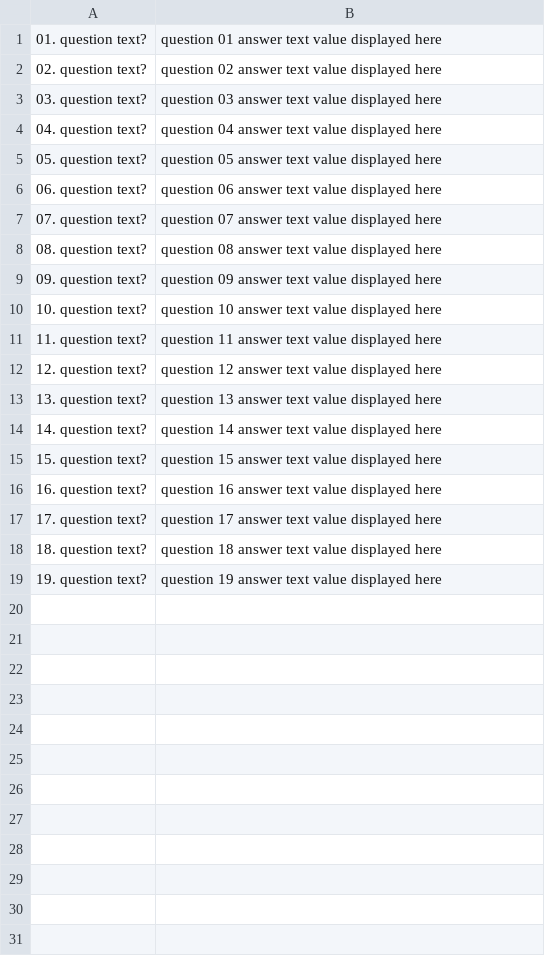
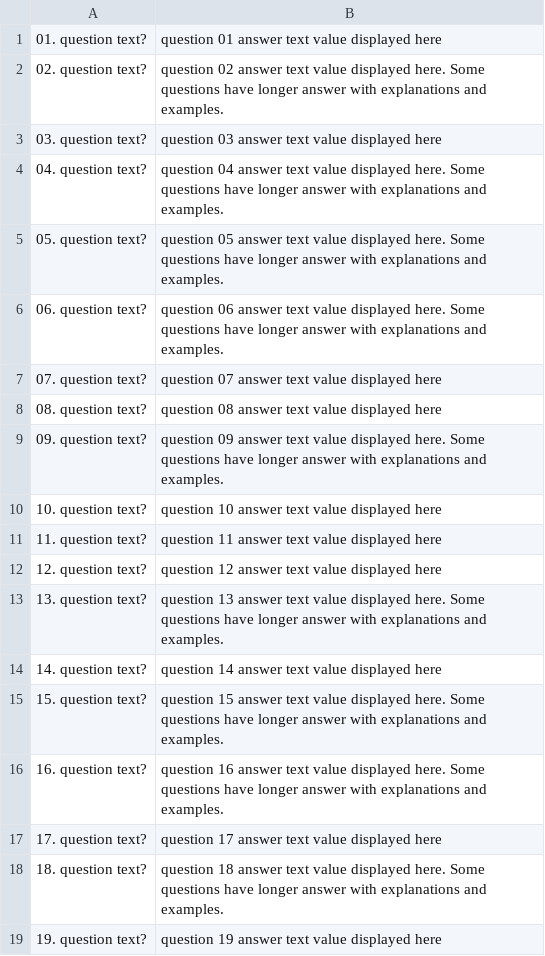
Before and after one commit to iamogbz/java-project-dayo-2, a CSV file: src/org/ogunsola/sheridan/java2/resources/questions.csv, drawn as a sheet.

```diff
--- a/src/org/ogunsola/sheridan/java2/resources/questions.csv
+++ b/src/org/ogunsola/sheridan/java2/resources/questions.csv
@@ -1,10 +1,10 @@
 01. question text?,question 01 answer text value displayed here
-02. question text?,question 02 answer text value displayed here
+02. question text?,question 02 answer text value displayed here. Some questions have longer answer with explanations and examples.
 03. question text?,question 03 answer text value displayed here
-04. question text?,question 04 answer text value displayed here
-05. question text?,question 05 answer text value displayed here
-06. question text?,question 06 answer text value displayed here
+04. question text?,question 04 answer text value displayed here. Some questions have longer answer with explanations and examples.
+05. question text?,question 05 answer text value displayed here. Some questions have longer answer with explanations and examples.
+06. question text?,question 06 answer text value displayed here. Some questions have longer answer with explanations and examples.
 07. question text?,question 07 answer text value displayed here
 08. question text?,question 08 answer text value displayed here
-09. question text?,question 09 answer text value displayed here
+09. question text?,question 09 answer text value displayed here. Some questions have longer answer with explanations and examples.
 10. question text?,question 10 answer text value displayed here
@@ -12,8 +12,8 @@
 12. question text?,question 12 answer text value displayed here
-13. question text?,question 13 answer text value displayed here
+13. question text?,question 13 answer text value displayed here. Some questions have longer answer with explanations and examples.
 14. question text?,question 14 answer text value displayed here
-15. question text?,question 15 answer text value displayed here
-16. question text?,question 16 answer text value displayed here
+15. question text?,question 15 answer text value displayed here. Some questions have longer answer with explanations and examples.
+16. question text?,question 16 answer text value displayed here. Some questions have longer answer with explanations and examples.
 17. question text?,question 17 answer text value displayed here
-18. question text?,question 18 answer text value displayed here
+18. question text?,question 18 answer text value displayed here. Some questions have longer answer with explanations and examples.
 19. question text?,question 19 answer text value displayed here
```
Also changed, not shown: 3 other files.
